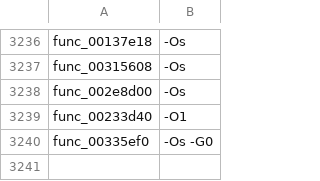
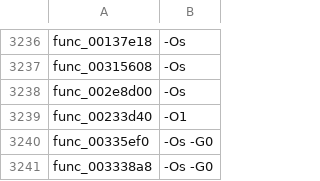
Before and after one commit to USED255/artonelico2-decomp, a TSV file: config/source_flags.tsv, drawn as a sheet; only a part is shown, gaps mark what is left out; the diff names each change by its address in the sheet, - before the commit and + after, or states it on an @@ line.

```diff
--- a/config/source_flags.tsv
+++ b/config/source_flags.tsv
+row 3241: func_003338a8 | -Os -G0
```
Also changed, not shown: config/compiler_map.tsv, 2 other files.
